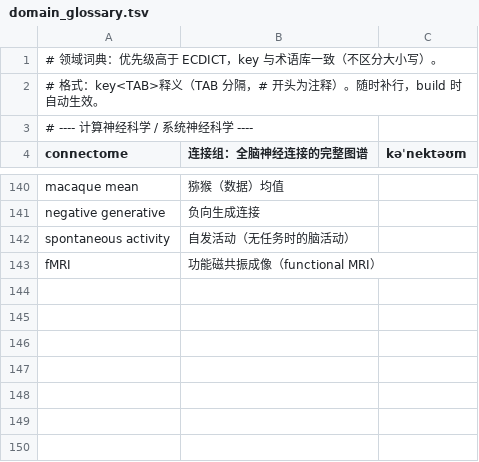
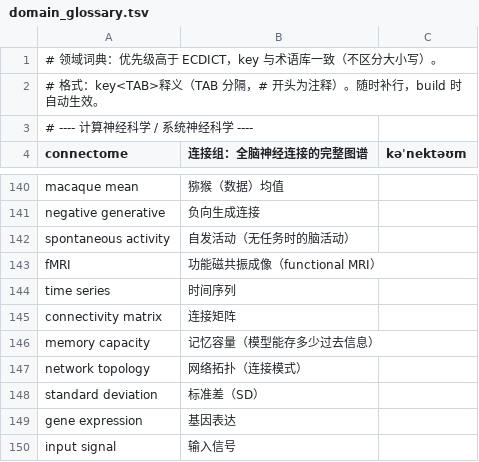
Before and after one commit to Linduer/PaperLex, a TSV file: data/domain_glossary.tsv, drawn as a sheet; only a part is shown, gaps mark what is left out.

Commit message:
Phrase gloss: consult domain glossary per component, lemma fallback for plural-form notes; TSV for remaining ECDICT phrases

```diff
--- a/data/domain_glossary.tsv
+++ b/data/domain_glossary.tsv
@@ -143 +143,8 @@ spontaneous activity	自发活动（无任务时的脑活动）
 fMRI	功能磁共振成像（functional MRI）
+time series	时间序列
+connectivity matrix	连接矩阵
+memory capacity	记忆容量（模型能存多少过去信息）
+network topology	网络拓扑（连接模式）
+standard deviation	标准差（SD）
+gene expression	基因表达
+input signal	输入信号
```
Also changed, not shown: 1 other file.
